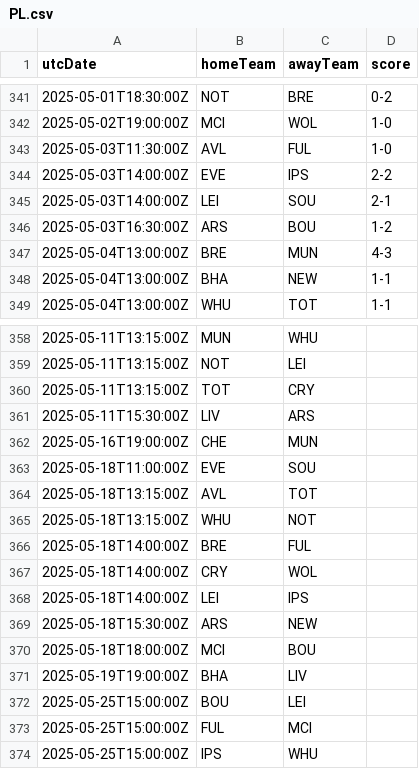
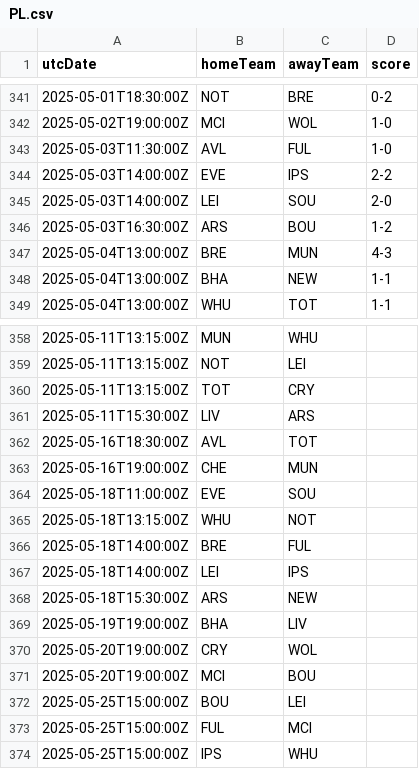
Before and after one commit to cbdq-io/datasets, a CSV file: org/football-data/data/PL.csv, drawn as a sheet; only a part is shown, gaps mark what is left out.

```diff
--- a/org/football-data/data/PL.csv
+++ b/org/football-data/data/PL.csv
@@ -344,3 +344,3 @@ utcDate,homeTeam,awayTeam,score
 2025-05-03T14:00:00Z,EVE,IPS,2-2
-2025-05-03T14:00:00Z,LEI,SOU,2-1
+2025-05-03T14:00:00Z,LEI,SOU,2-0
 2025-05-03T16:30:00Z,ARS,BOU,1-2
@@ -361,12 +361,12 @@ utcDate,homeTeam,awayTeam,score
 2025-05-11T15:30:00Z,LIV,ARS,
+2025-05-16T18:30:00Z,AVL,TOT,
 2025-05-16T19:00:00Z,CHE,MUN,
 2025-05-18T11:00:00Z,EVE,SOU,
-2025-05-18T13:15:00Z,AVL,TOT,
 2025-05-18T13:15:00Z,WHU,NOT,
 2025-05-18T14:00:00Z,BRE,FUL,
-2025-05-18T14:00:00Z,CRY,WOL,
 2025-05-18T14:00:00Z,LEI,IPS,
 2025-05-18T15:30:00Z,ARS,NEW,
-2025-05-18T18:00:00Z,MCI,BOU,
 2025-05-19T19:00:00Z,BHA,LIV,
+2025-05-20T19:00:00Z,CRY,WOL,
+2025-05-20T19:00:00Z,MCI,BOU,
 2025-05-25T15:00:00Z,BOU,LEI,
```
